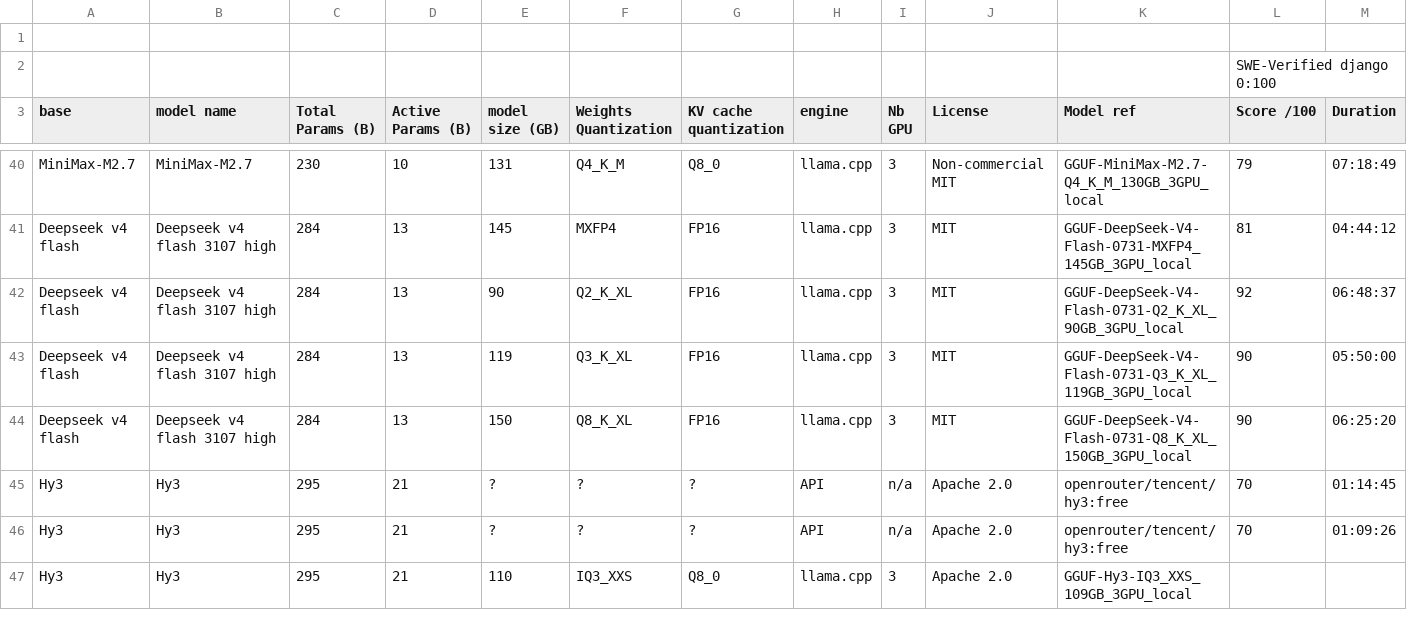
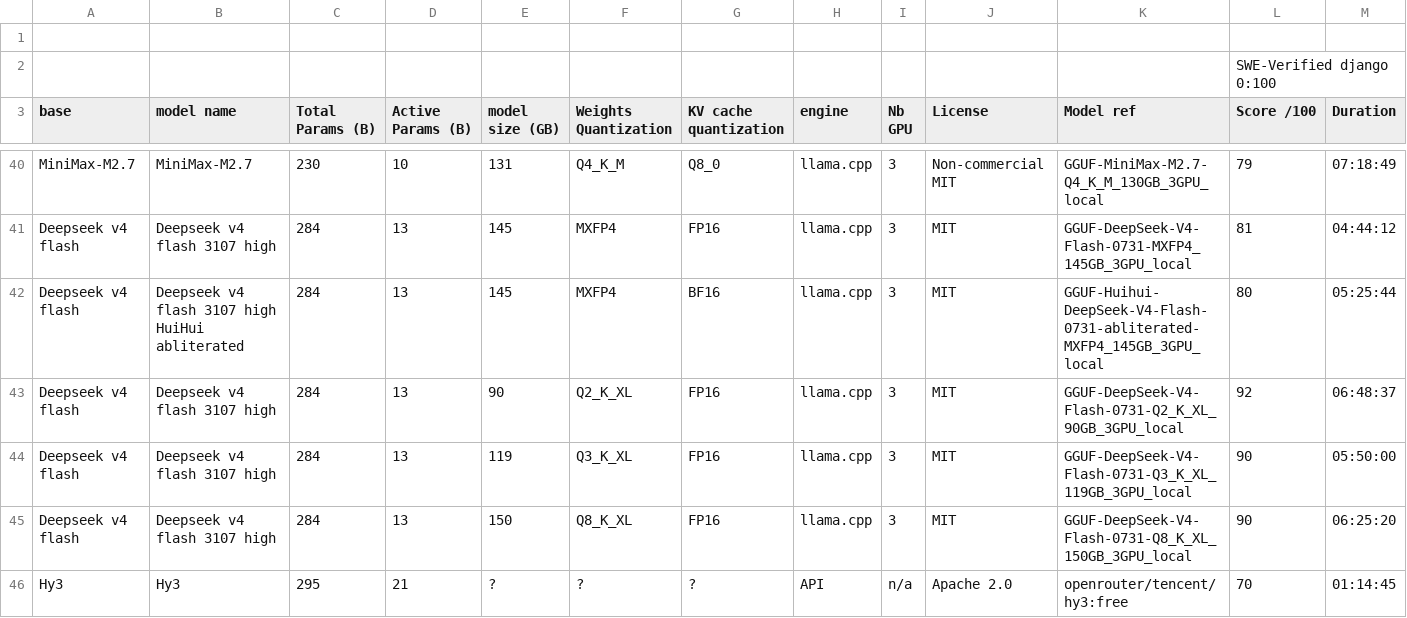
Before and after one commit to WonderRico/local_llm_benchmark, a CSV file: data.csv, drawn as a sheet; only a part is shown, gaps mark what is left out; the shorter side is filled out with more unchanged rows; rows hold the shown columns only; the diff names each change by its address in the sheet, - before the commit and + after, or states it on an @@ line.

Commit message:
added dsv4f HuiHui-abliterated_WQMXFP4_CQBF16

```diff
--- a/data.csv
+++ b/data.csv
+row 42: Deepseek v4 flash | Deepseek v4 flash 3107 high HuiHui abliterated | 284 | 13 | 145 | MXFP4 | BF16 | llama.cpp | 3 | MIT | GGUF-Huihui-DeepSeek-V4-Flash-0731-abliterated-MXFP4_145GB_3GPU_local | 80 | 05:25:44
```
Also changed, not shown: 2 other files.
